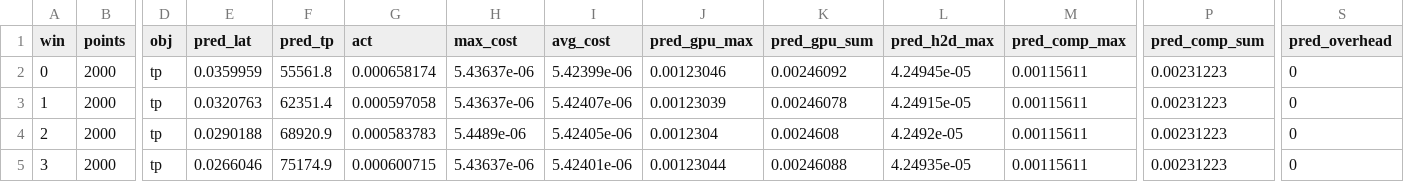
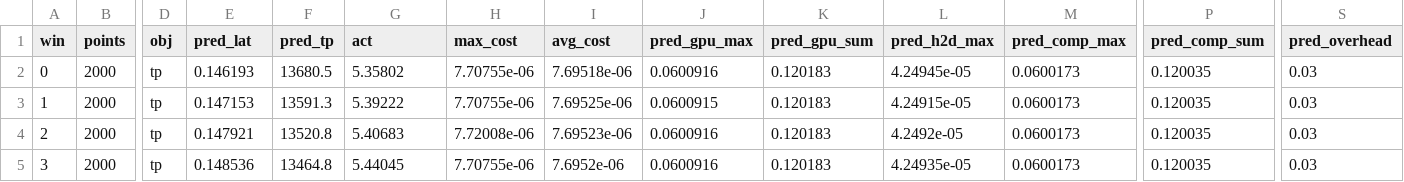
Before and after one commit to Ajbina/MSM-GPU, a CSV file: performance.csv, drawn as a sheet; only a part is shown, gaps mark what is left out; the diff covers the shown part only; the diff names each change by its address in the sheet, - before the commit and + after, or states it on an @@ line.

```diff
--- a/performance.csv
+++ b/performance.csv
-E2 (pred_lat): 0.0359959
+E2 (pred_lat): 0.146193
-F2 (pred_tp): 55561.8
+F2 (pred_tp): 13680.5
-G2 (act): 0.000658174
+G2 (act): 5.35802
-H2:H3 (max_cost): 5.43637e-06
+H2:H3 (max_cost): 7.70755e-06
-I2 (avg_cost): 5.42399e-06
+I2 (avg_cost): 7.69518e-06
-J2 (pred_gpu_max): 0.00123046
+J2 (pred_gpu_max): 0.0600916
-K2 (pred_gpu_sum): 0.00246092
+K2 (pred_gpu_sum): 0.120183
-M2:M5 (pred_comp_max): 0.00115611
+M2:M5 (pred_comp_max): 0.0600173
-P2:P5 (pred_comp_sum): 0.00231223
+P2:P5 (pred_comp_sum): 0.120035
-S2:S5 (pred_overhead): 0
+S2:S5 (pred_overhead): 0.03
-E3 (pred_lat): 0.0320763
+E3 (pred_lat): 0.147153
-F3 (pred_tp): 62351.4
+F3 (pred_tp): 13591.3
-G3 (act): 0.000597058
+G3 (act): 5.39222
-I3 (avg_cost): 5.42407e-06
+I3 (avg_cost): 7.69525e-06
-J3 (pred_gpu_max): 0.00123039
+J3 (pred_gpu_max): 0.0600915
-K3 (pred_gpu_sum): 0.00246078
+K3 (pred_gpu_sum): 0.120183
-E4 (pred_lat): 0.0290188
+E4 (pred_lat): 0.147921
-F4 (pred_tp): 68920.9
+F4 (pred_tp): 13520.8
-G4 (act): 0.000583783
+G4 (act): 5.40683
-H4 (max_cost): 5.4489e-06
+H4 (max_cost): 7.72008e-06
-I4 (avg_cost): 5.42405e-06
+I4 (avg_cost): 7.69523e-06
-J4 (pred_gpu_max): 0.0012304
+J4 (pred_gpu_max): 0.0600916
-K4 (pred_gpu_sum): 0.0024608
+K4 (pred_gpu_sum): 0.120183
-E5 (pred_lat): 0.0266046
+E5 (pred_lat): 0.148536
-F5 (pred_tp): 75174.9
+F5 (pred_tp): 13464.8
-G5 (act): 0.000600715
+G5 (act): 5.44045
-H5 (max_cost): 5.43637e-06
+H5 (max_cost): 7.70755e-06
-I5 (avg_cost): 5.42401e-06
+I5 (avg_cost): 7.6952e-06
-J5 (pred_gpu_max): 0.00123044
+J5 (pred_gpu_max): 0.0600916
-K5 (pred_gpu_sum): 0.00246088
+K5 (pred_gpu_sum): 0.120183
```
Also changed, not shown: 120 edited cells elsewhere in this file, audit_results.csv, benchmark_results.csv, 11 other files.
